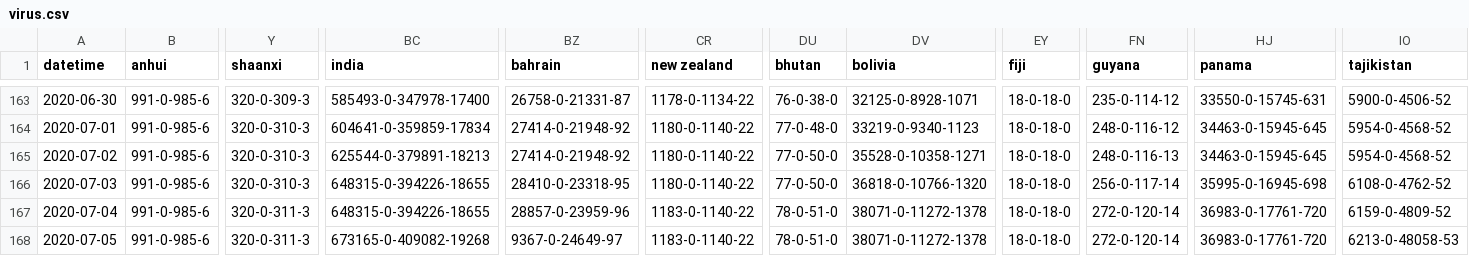
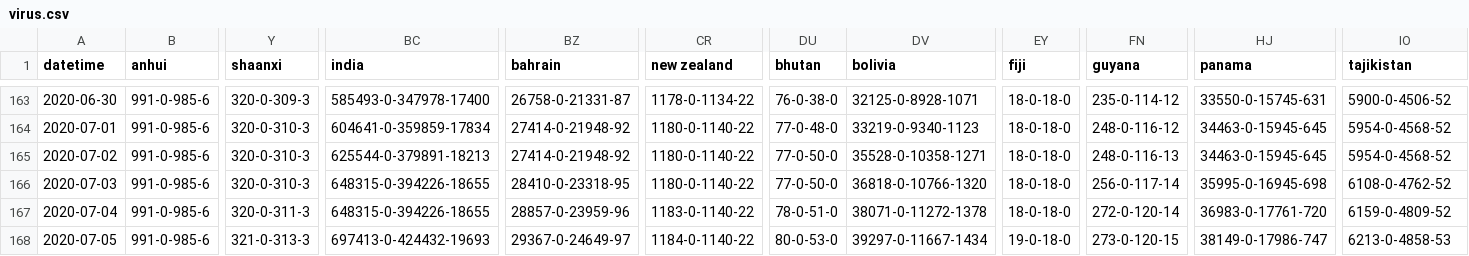
Before and after one commit to jakobzhao/virus, a CSV file: assets/virus.csv, drawn as a sheet; only a part is shown, gaps mark what is left out; the diff names each change by its address in the sheet, - before the commit and + after, or states it on an @@ line.

Commit message:
data update 7/5 night

```diff
--- a/assets/virus.csv
+++ b/assets/virus.csv
-Y168 (shaanxi): 320-0-311-3
+Y168 (shaanxi): 321-0-313-3
-BC168 (india): 673165-0-409082-19268
+BC168 (india): 697413-0-424432-19693
-BZ168 (bahrain): 9367-0-24649-97
+BZ168 (bahrain): 29367-0-24649-97
-CR168 (new zealand): 1183-0-1140-22
+CR168 (new zealand): 1184-0-1140-22
-DU168 (bhutan): 78-0-51-0
+DU168 (bhutan): 80-0-53-0
-DV168 (bolivia): 38071-0-11272-1378
+DV168 (bolivia): 39297-0-11667-1434
-EY168 (fiji): 18-0-18-0
+EY168 (fiji): 19-0-18-0
-FN168 (guyana): 272-0-120-14
+FN168 (guyana): 273-0-120-15
-HJ168 (panama): 36983-0-17761-720
+HJ168 (panama): 38149-0-17986-747
-IO168 (tajikistan): 6213-0-48058-53
+IO168 (tajikistan): 6213-0-4858-53
```
Also changed, not shown: 2 other files.
